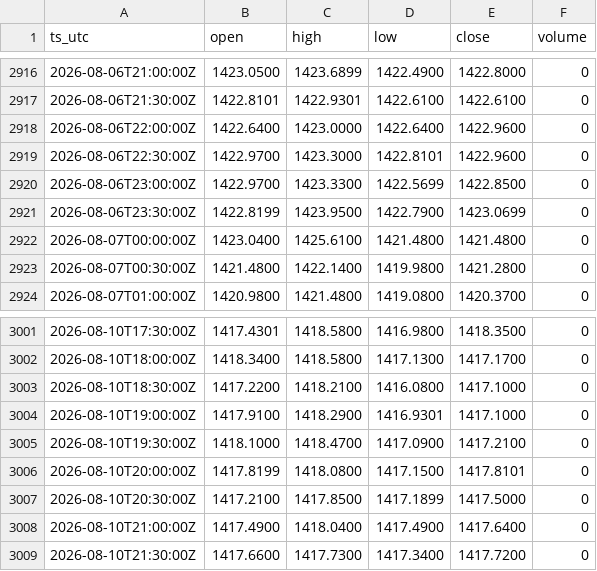
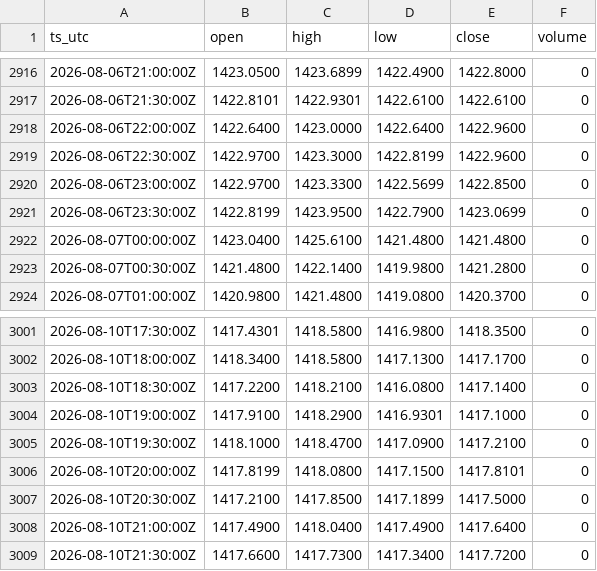
Before and after one commit to OntologyForCapital/skhynix-adr-parity, a CSV file: data/fx_usdkrw.csv, drawn as a sheet; only a part is shown, gaps mark what is left out; the diff covers the shown part only.

```diff
--- a/data/fx_usdkrw.csv
+++ b/data/fx_usdkrw.csv
@@ -2918,3 +2918,3 @@ ts_utc,open,high,low,close,volume
 2026-08-06T22:00:00Z,1422.6400,1423.0000,1422.6400,1422.9600,0
-2026-08-06T22:30:00Z,1422.9700,1423.3000,1422.8101,1422.9600,0
+2026-08-06T22:30:00Z,1422.9700,1423.3000,1422.8199,1422.9600,0
 2026-08-06T23:00:00Z,1422.9700,1423.3300,1422.5699,1422.8500,0
@@ -3002,3 +3002,3 @@ ts_utc,open,high,low,close,volume
 2026-08-10T18:00:00Z,1418.3400,1418.5800,1417.1300,1417.1700,0
-2026-08-10T18:30:00Z,1417.2200,1418.2100,1416.0800,1417.1000,0
+2026-08-10T18:30:00Z,1417.2200,1418.2100,1416.0800,1417.1400,0
 2026-08-10T19:00:00Z,1417.9100,1418.2900,1416.9301,1417.1000,0
```
Also changed, not shown: 30 added rows and 3 edited cells elsewhere in this file, data/kr_000660.csv.
